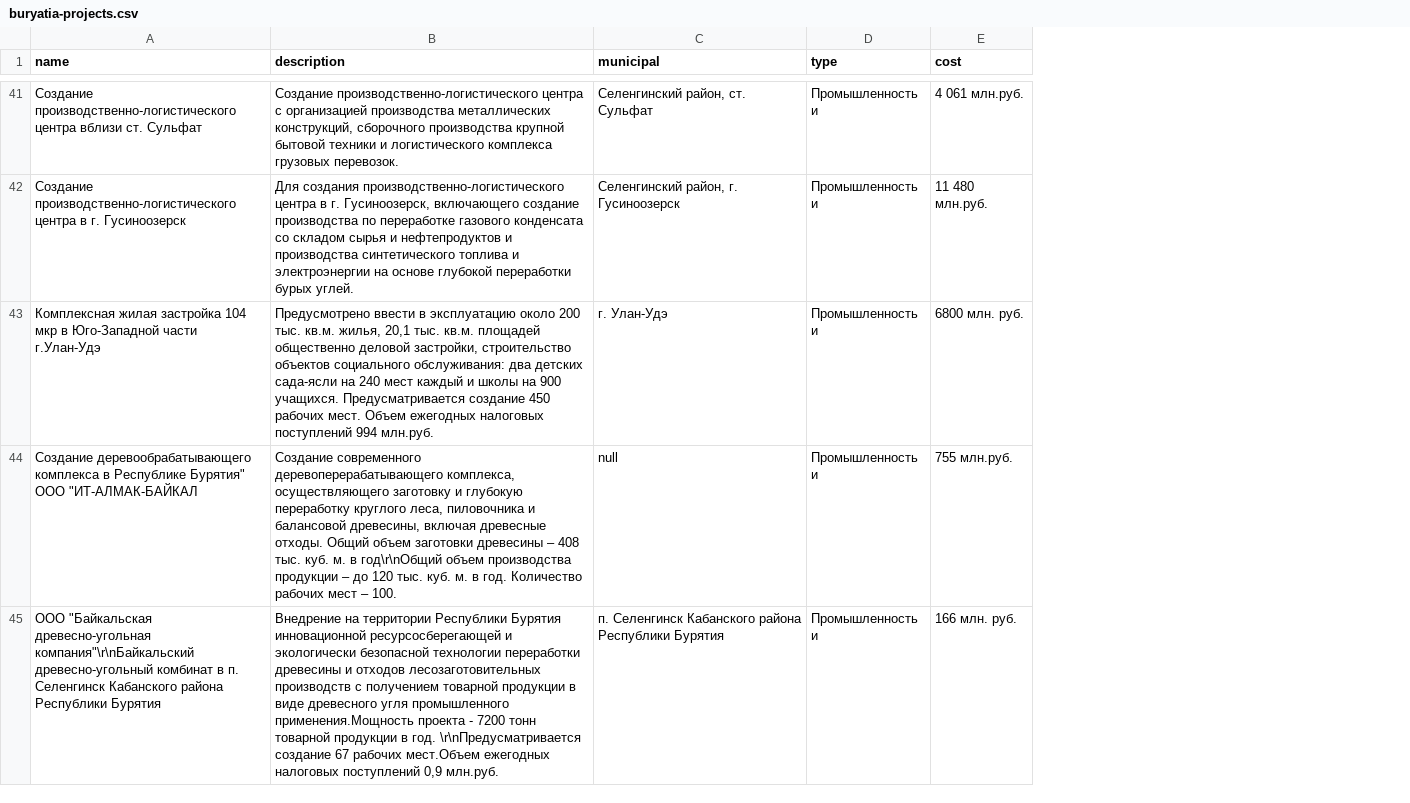
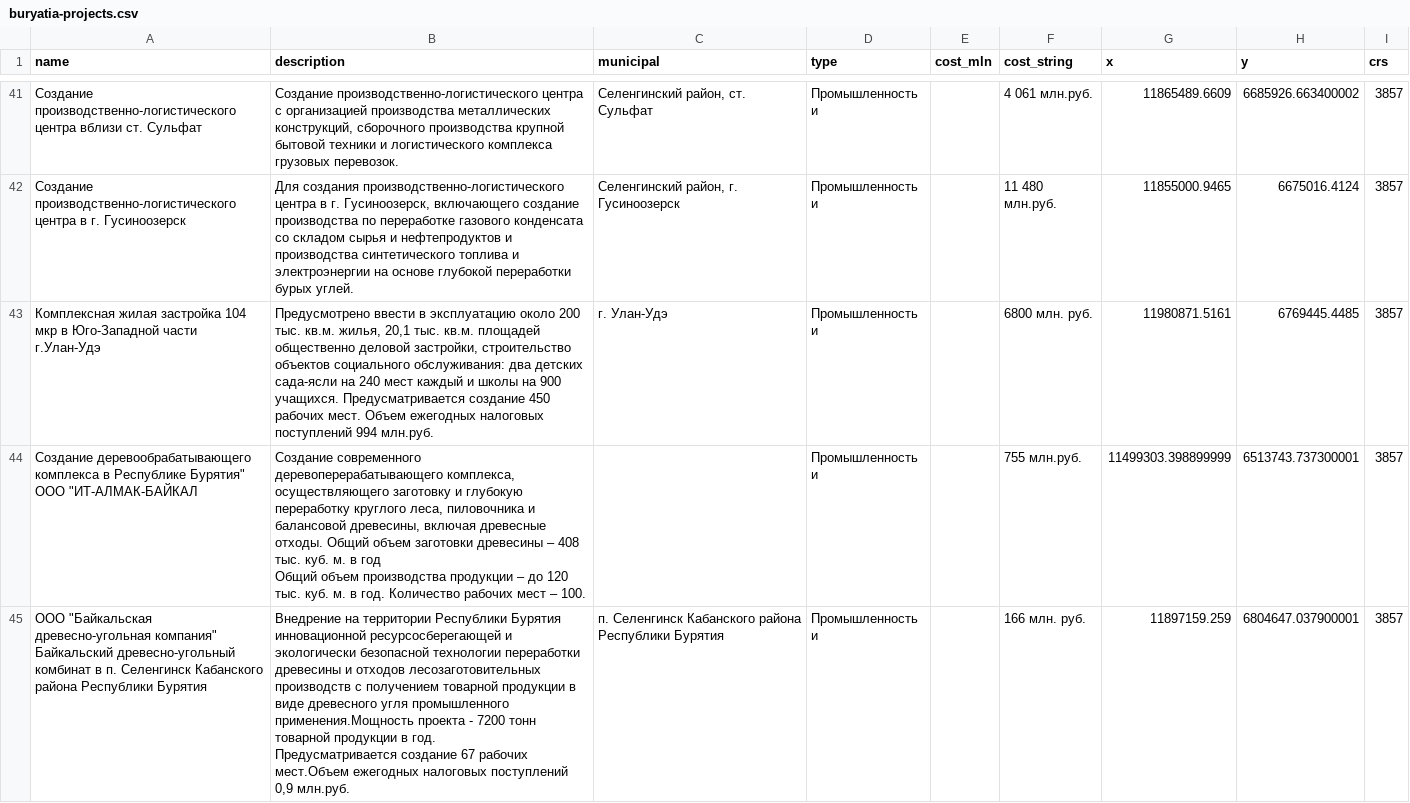
Before and after one commit to artembert/krasnoyarsk-regions, a CSV file: buryatia/buryatia-projects.csv, drawn as a sheet; only a part is shown, gaps mark what is left out; addresses are those after the commit; ↵ is a line break in a cell; the diff covers the shown part only; the diff names each change by its address in the sheet, - before the commit and + after, or states it on an @@ line.

Commit message:
Buryatia: add coordiantes, use WriteFiles class

```diff
--- a/buryatia/buryatia-projects.csv
+++ b/buryatia/buryatia-projects.csv
+column E (cost_mln), empty
+column G (x), rows 41-45: 11865489.6609 | 11855000.9465 | 11980871.5161 | 11499303.398899999 | 11897159.259
+column H (y), rows 41-45: 6685926.663400002 | 6675016.4124 | 6769445.4485 | 6513743.737300001 | 6804647.037900001
+column I (crs), rows 41-45: all 3857
-F1: cost
+F1: cost_string
-B44 (description): …м. в год\r\nОбщий объем производства…
+B44 (description): …м. в год ↵ Общий объем производства…
-C44 (municipal): null
+C44 (municipal): (empty)
-A45 (name): …"Байкальская древесно-угольная компания"\r\nБайкальский древесно-угольный комбинат…
+A45 (name): …"Байкальская древесно-угольная компания" ↵ Байкальский древесно-угольный комбинат…
-B45 (description): …в год. \r\nПредусматривается создание 67…
+B45 (description): …в год. ↵ Предусматривается создание 67…
```
Also changed, not shown: 10 edited cells elsewhere in this file, 3 other files.
